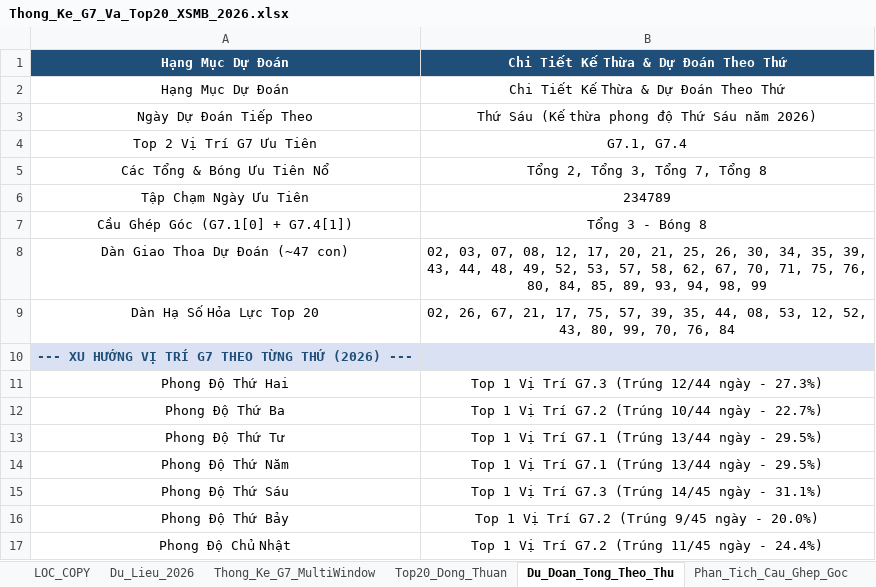
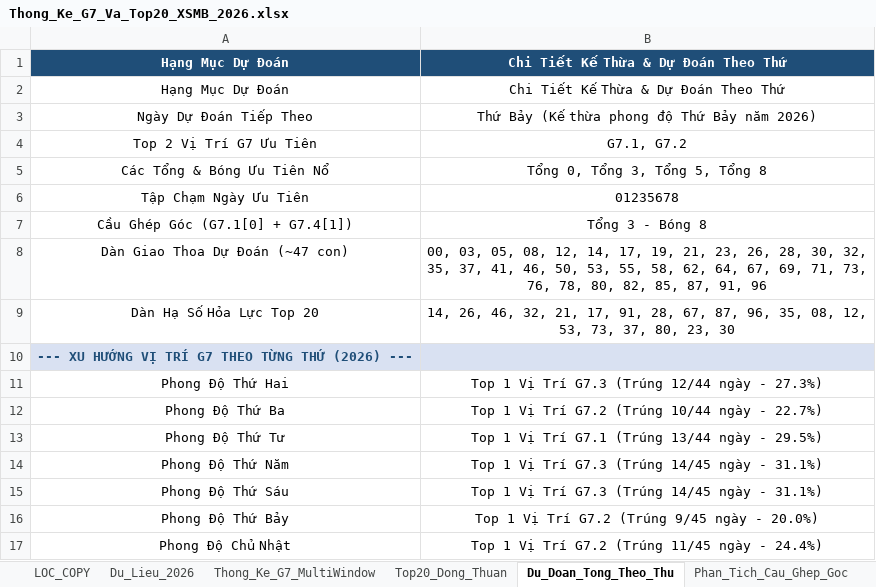
Before and after one commit to happiness2286-dot/logistic, an Excel workbook: Thong_Ke_G7_Va_Top20_XSMB_2026.xlsx, sheet Du_Doan_Tong_Theo_Thu, drawn as a sheet; values as stored, in another font and other column widths than the file's, no borders; the diff names each change by its address in the sheet, - before the commit and + after, or states it on an @@ line.

Commit message:
auto: Cap nhat Excel Master va Tong Hop ngay 13/11/2026 18:35 [skip ci]

```diff
--- a/Thong_Ke_G7_Va_Top20_XSMB_2026.xlsx (sheet Du_Doan_Tong_Theo_Thu)
+++ b/Thong_Ke_G7_Va_Top20_XSMB_2026.xlsx (sheet Du_Doan_Tong_Theo_Thu)
-B3: Thứ Sáu (Kế thừa phong độ Thứ Sáu năm 2026)
+B3: Thứ Bảy (Kế thừa phong độ Thứ Bảy năm 2026)
-B4: G7.1, G7.4
+B4: G7.1, G7.2
-B5: Tổng 2, Tổng 3, Tổng 7, Tổng 8
+B5: Tổng 0, Tổng 3, Tổng 5, Tổng 8
-B6: 234789
+B6: 01235678
-B8: 02, 03, 07, 08, 12, 17, 20, 21, 25, 26, 30, 34, 35, 39, 43, 44, 48, 49, 52, 53, 57, 58, 62, 67, 70, 71, 75, 76, 80, 84, 85, 89, 93, 94, 98, 99
+B8: 00, 03, 05, 08, 12, 14, 17, 19, 21, 23, 26, 28, 30, 32, 35, 37, 41, 46, 50, 53, 55, 58, 62, 64, 67, 69, 71, 73, 76, 78, 80, 82, 85, 87, 91, 96
-B9: 02, 26, 67, 21, 17, 75, 57, 39, 35, 44, 08, 53, 12, 52, 43, 80, 99, 70, 76, 84
+B9: 14, 26, 46, 32, 21, 17, 91, 28, 67, 87, 96, 35, 08, 12, 53, 73, 37, 80, 23, 30
-B14: Top 1 Vị Trí G7.1 (Trúng 13/44 ngày - 29.5%)
+B14: Top 1 Vị Trí G7.3 (Trúng 14/45 ngày - 31.1%)
```
Also changed, not shown: sheet Lich_Su_Nuoi_Khung_3Ngay, sheet Top20_Dong_Thuan, sheet Dan_Ha_So_Nhip_Vang, sheet Thong_Ke_Nang_Cao_G7, sheet Du_Lieu_2026, sheet Thong_Ke_Dau_Duoi, 2 more sheets, 9 other files.
